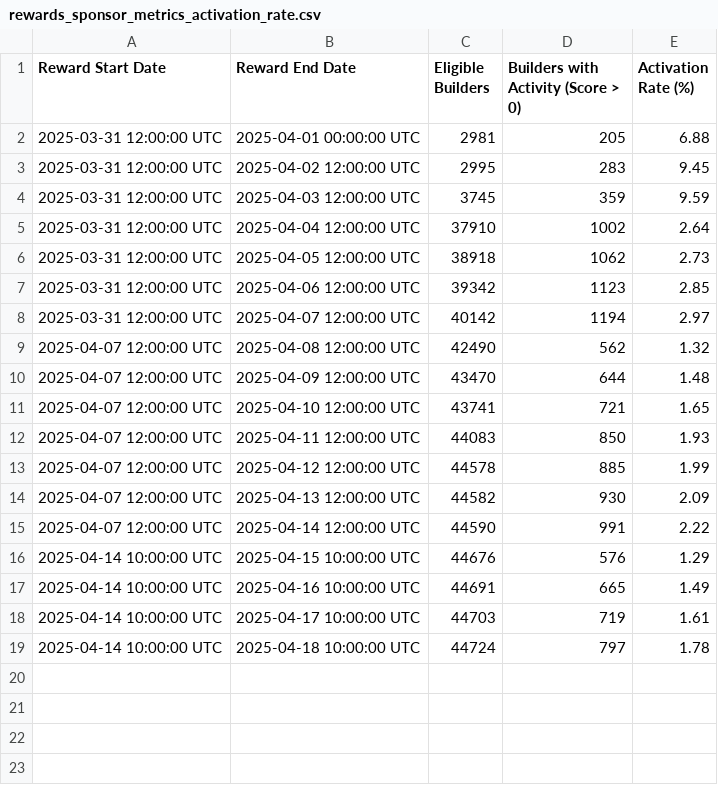
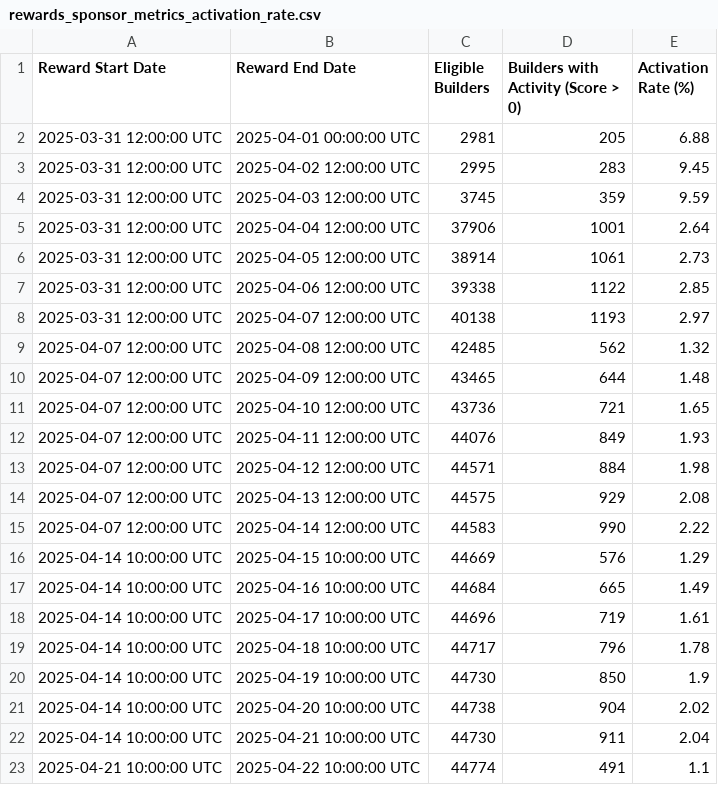
Before and after one commit to talentprotocol/builderscore.xyz, a CSV file: app/data/base/rewards_sponsor_metrics_activation_rate.csv, drawn as a sheet.

```diff
--- a/app/data/base/rewards_sponsor_metrics_activation_rate.csv
+++ b/app/data/base/rewards_sponsor_metrics_activation_rate.csv
@@ -4,16 +4,20 @@ Reward Start Date,Reward End Date,Eligible Builders,Builders with Activity (Scor
 2025-03-31 12:00:00 UTC,2025-04-03 12:00:00 UTC,3745,359,9.59
-2025-03-31 12:00:00 UTC,2025-04-04 12:00:00 UTC,37910,1002,2.64
-2025-03-31 12:00:00 UTC,2025-04-05 12:00:00 UTC,38918,1062,2.73
-2025-03-31 12:00:00 UTC,2025-04-06 12:00:00 UTC,39342,1123,2.85
-2025-03-31 12:00:00 UTC,2025-04-07 12:00:00 UTC,40142,1194,2.97
-2025-04-07 12:00:00 UTC,2025-04-08 12:00:00 UTC,42490,562,1.32
-2025-04-07 12:00:00 UTC,2025-04-09 12:00:00 UTC,43470,644,1.48
-2025-04-07 12:00:00 UTC,2025-04-10 12:00:00 UTC,43741,721,1.65
-2025-04-07 12:00:00 UTC,2025-04-11 12:00:00 UTC,44083,850,1.93
-2025-04-07 12:00:00 UTC,2025-04-12 12:00:00 UTC,44578,885,1.99
-2025-04-07 12:00:00 UTC,2025-04-13 12:00:00 UTC,44582,930,2.09
-2025-04-07 12:00:00 UTC,2025-04-14 12:00:00 UTC,44590,991,2.22
-2025-04-14 10:00:00 UTC,2025-04-15 10:00:00 UTC,44676,576,1.29
-2025-04-14 10:00:00 UTC,2025-04-16 10:00:00 UTC,44691,665,1.49
-2025-04-14 10:00:00 UTC,2025-04-17 10:00:00 UTC,44703,719,1.61
-2025-04-14 10:00:00 UTC,2025-04-18 10:00:00 UTC,44724,797,1.78
+2025-03-31 12:00:00 UTC,2025-04-04 12:00:00 UTC,37906,1001,2.64
+2025-03-31 12:00:00 UTC,2025-04-05 12:00:00 UTC,38914,1061,2.73
+2025-03-31 12:00:00 UTC,2025-04-06 12:00:00 UTC,39338,1122,2.85
+2025-03-31 12:00:00 UTC,2025-04-07 12:00:00 UTC,40138,1193,2.97
+2025-04-07 12:00:00 UTC,2025-04-08 12:00:00 UTC,42485,562,1.32
+2025-04-07 12:00:00 UTC,2025-04-09 12:00:00 UTC,43465,644,1.48
+2025-04-07 12:00:00 UTC,2025-04-10 12:00:00 UTC,43736,721,1.65
+2025-04-07 12:00:00 UTC,2025-04-11 12:00:00 UTC,44076,849,1.93
+2025-04-07 12:00:00 UTC,2025-04-12 12:00:00 UTC,44571,884,1.98
+2025-04-07 12:00:00 UTC,2025-04-13 12:00:00 UTC,44575,929,2.08
+2025-04-07 12:00:00 UTC,2025-04-14 12:00:00 UTC,44583,990,2.22
+2025-04-14 10:00:00 UTC,2025-04-15 10:00:00 UTC,44669,576,1.29
+2025-04-14 10:00:00 UTC,2025-04-16 10:00:00 UTC,44684,665,1.49
+2025-04-14 10:00:00 UTC,2025-04-17 10:00:00 UTC,44696,719,1.61
+2025-04-14 10:00:00 UTC,2025-04-18 10:00:00 UTC,44717,796,1.78
+2025-04-14 10:00:00 UTC,2025-04-19 10:00:00 UTC,44730,850,1.9
+2025-04-14 10:00:00 UTC,2025-04-20 10:00:00 UTC,44738,904,2.02
+2025-04-14 10:00:00 UTC,2025-04-21 10:00:00 UTC,44730,911,2.04
+2025-04-21 10:00:00 UTC,2025-04-22 10:00:00 UTC,44774,491,1.1
```
Also changed, not shown: app/data/base/rewards_sponsor_metrics_activity_by_type.csv, app/data/base/rewards_sponsor_metrics_daily_activity.csv, 10 other files.
